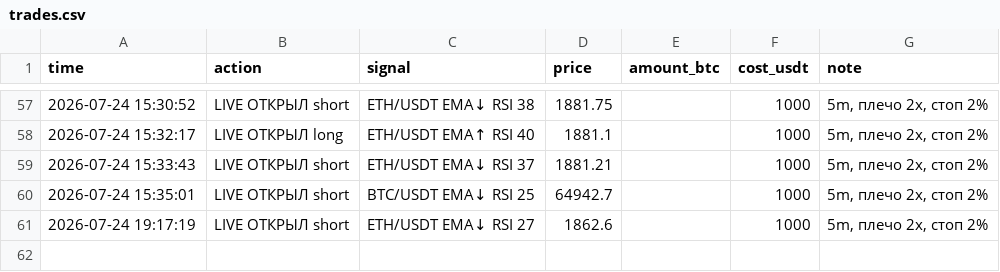
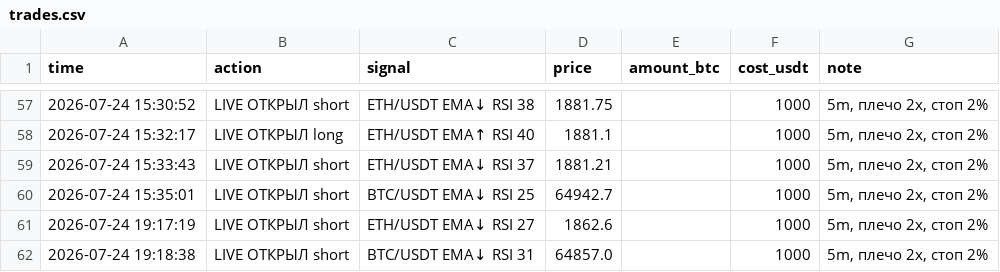
Before and after one commit to cyberacademiya-bit/trister, a CSV file: trades.csv, drawn as a sheet; only a part is shown, gaps mark what is left out; the diff names each change by its address in the sheet, - before the commit and + after, or states it on an @@ line.

Commit message:
🔴🟢 live: живая торговля фьючерсами

```diff
--- a/trades.csv
+++ b/trades.csv
+row 62: 2026-07-24 19:18:38 | LIVE ОТКРЫЛ short | BTC/USDT EMA↓ RSI 31 | 64857.0 |  | 1000 | 5m, плечо 2x, стоп 2%
```
Also changed, not shown: 5 other files.
